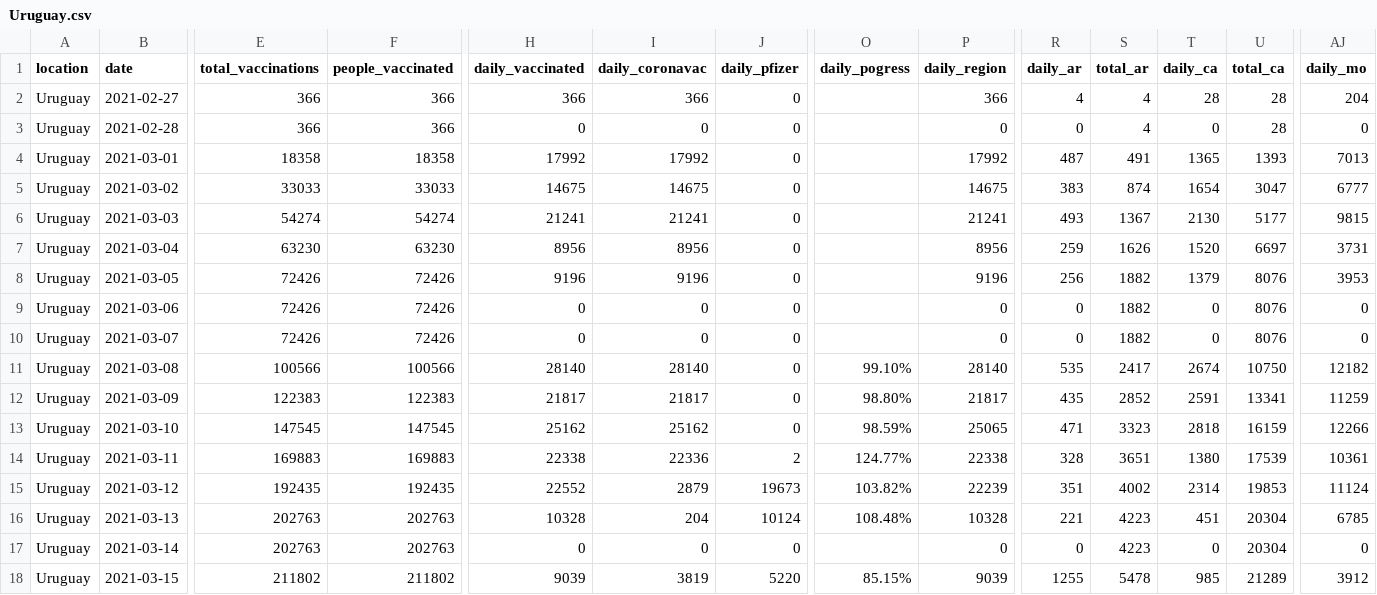
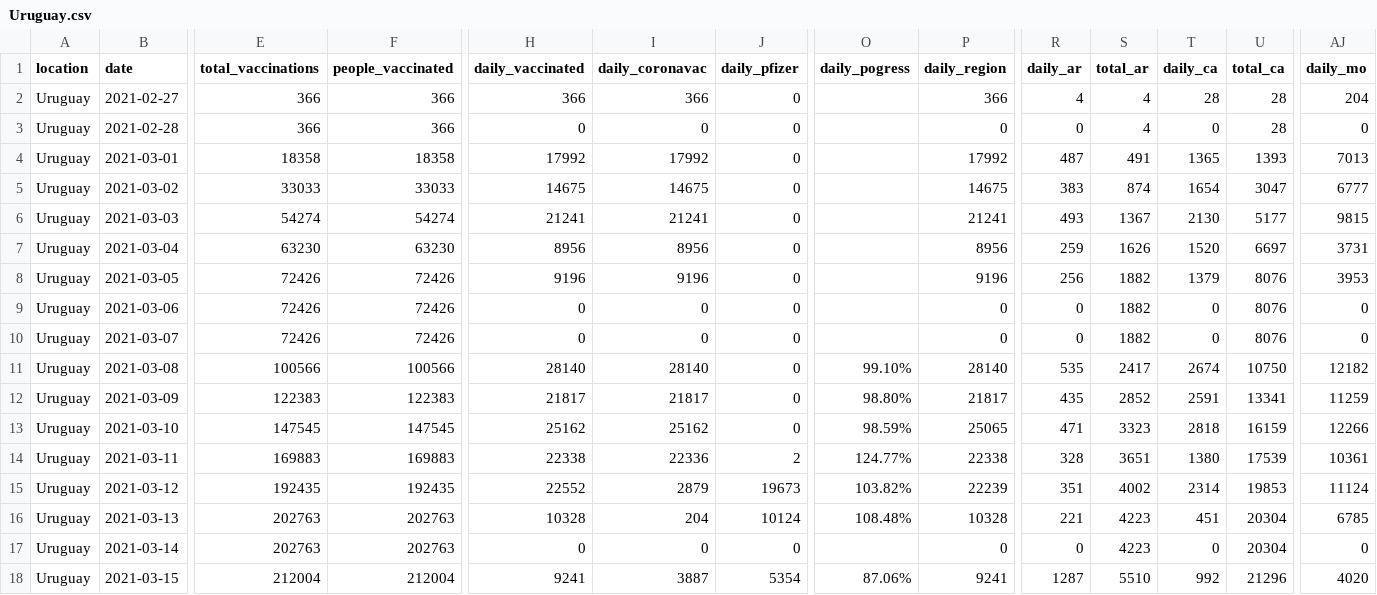
Before and after one commit to 3dgiordano/covid-19-uy-vacc-data, a CSV file: data/Uruguay.csv, drawn as a sheet; only a part is shown, gaps mark what is left out; the diff covers the shown part only; the diff names each change by its address in the sheet, - before the commit and + after, or states it on an @@ line.

Commit message:
Update

```diff
--- a/data/Uruguay.csv
+++ b/data/Uruguay.csv
-E18 (total_vaccinations): 211802
+E18 (total_vaccinations): 212004
-F18 (people_vaccinated): 211802
+F18 (people_vaccinated): 212004
-H18 (daily_vaccinated): 9039
+H18 (daily_vaccinated): 9241
-I18 (daily_coronavac): 3819
+I18 (daily_coronavac): 3887
-J18 (daily_pfizer): 5220
+J18 (daily_pfizer): 5354
-O18 (daily_pogress): 85.15%
+O18 (daily_pogress): 87.06%
-P18 (daily_region): 9039
+P18 (daily_region): 9241
-R18 (daily_ar): 1255
+R18 (daily_ar): 1287
-S18 (total_ar): 5478
+S18 (total_ar): 5510
-T18 (daily_ca): 985
+T18 (daily_ca): 992
-U18 (total_ca): 21289
+U18 (total_ca): 21296
-AJ18 (daily_mo): 3912
+AJ18 (daily_mo): 4020
```
Also changed, not shown: 5 edited cells elsewhere in this file.
